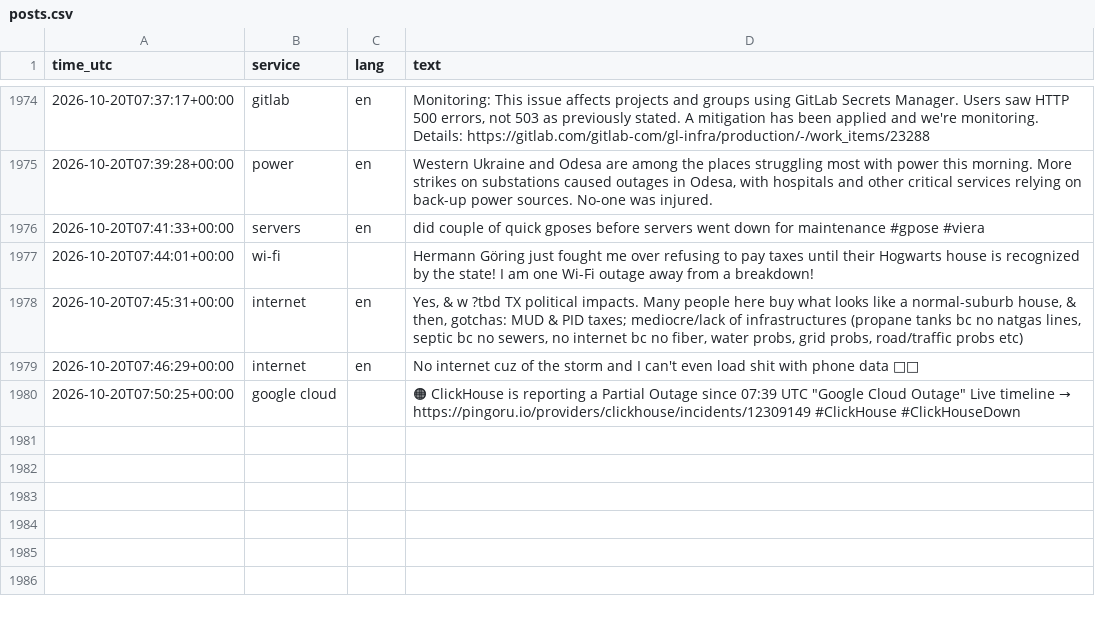
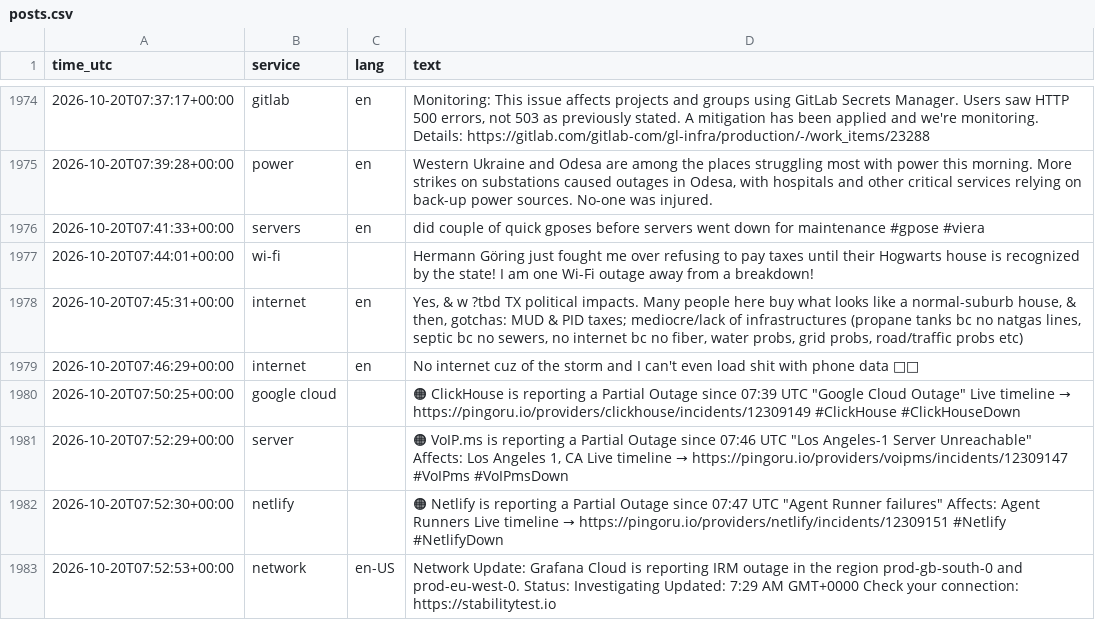
Before and after one commit to 8Y12N/ai4g-portfolio-Yazan_Nemo, a CSV file: Term 1/Week 6/hackathon/data/posts.csv, drawn as a sheet; only a part is shown, gaps mark what is left out.

```diff
--- a/Term 1/Week 6/hackathon/data/posts.csv
+++ b/Term 1/Week 6/hackathon/data/posts.csv
@@ -1997 +1997,4 @@ time_utc,service,lang,text
 2026-10-20T07:50:25+00:00,google cloud,,"🟠 ClickHouse is reporting a Partial Outage since 07:39 UTC  ""Google Cloud Outage""  Live timeline → https://pingoru.io/providers/clickhouse/incidents/12309149  #ClickHouse #ClickHouseDown"
+2026-10-20T07:52:29+00:00,server,,"🟠 VoIP.ms is reporting a Partial Outage since 07:46 UTC  ""Los Angeles-1 Server Unreachable""  Affects: Los Angeles 1, CA  Live timeline → https://pingoru.io/providers/voipms/incidents/12309147  #VoIPms #VoIPmsDown"
+2026-10-20T07:52:30+00:00,netlify,,"🟠 Netlify is reporting a Partial Outage since 07:47 UTC  ""Agent Runner failures""  Affects: Agent Runners  Live timeline → https://pingoru.io/providers/netlify/incidents/12309151  #Netlify #NetlifyDown"
+2026-10-20T07:52:53+00:00,network,en-US,Network Update: Grafana Cloud is reporting IRM outage in the region prod-gb-south-0 and prod-eu-west-0.  Status: Investigating Updated: 7:29 AM GMT+0000  Check your connection: https://stabilitytest.io
```
Also changed, not shown: Term 1/Week 6/hackathon/data/sentiment.csv, 1 other file.
